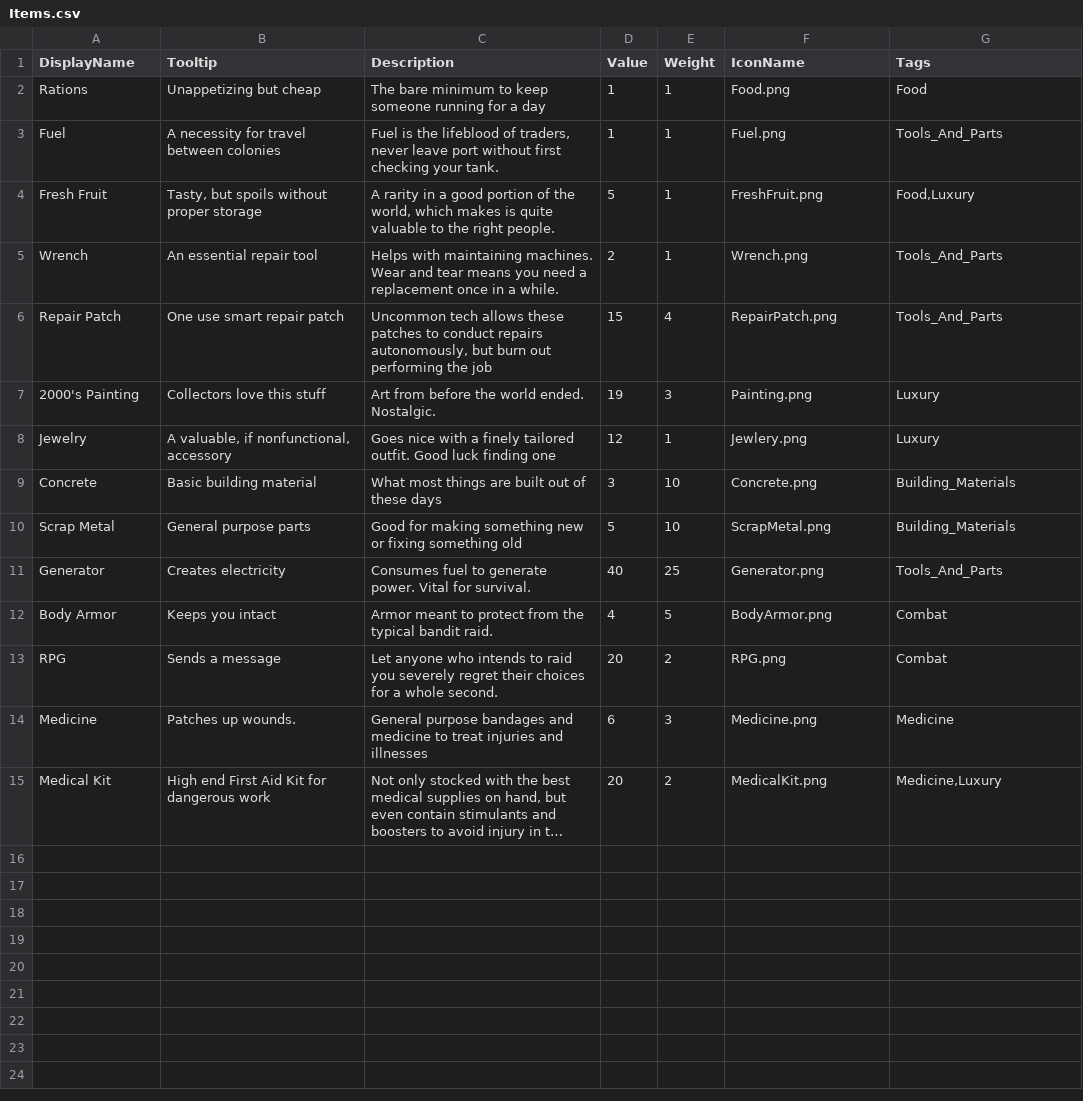
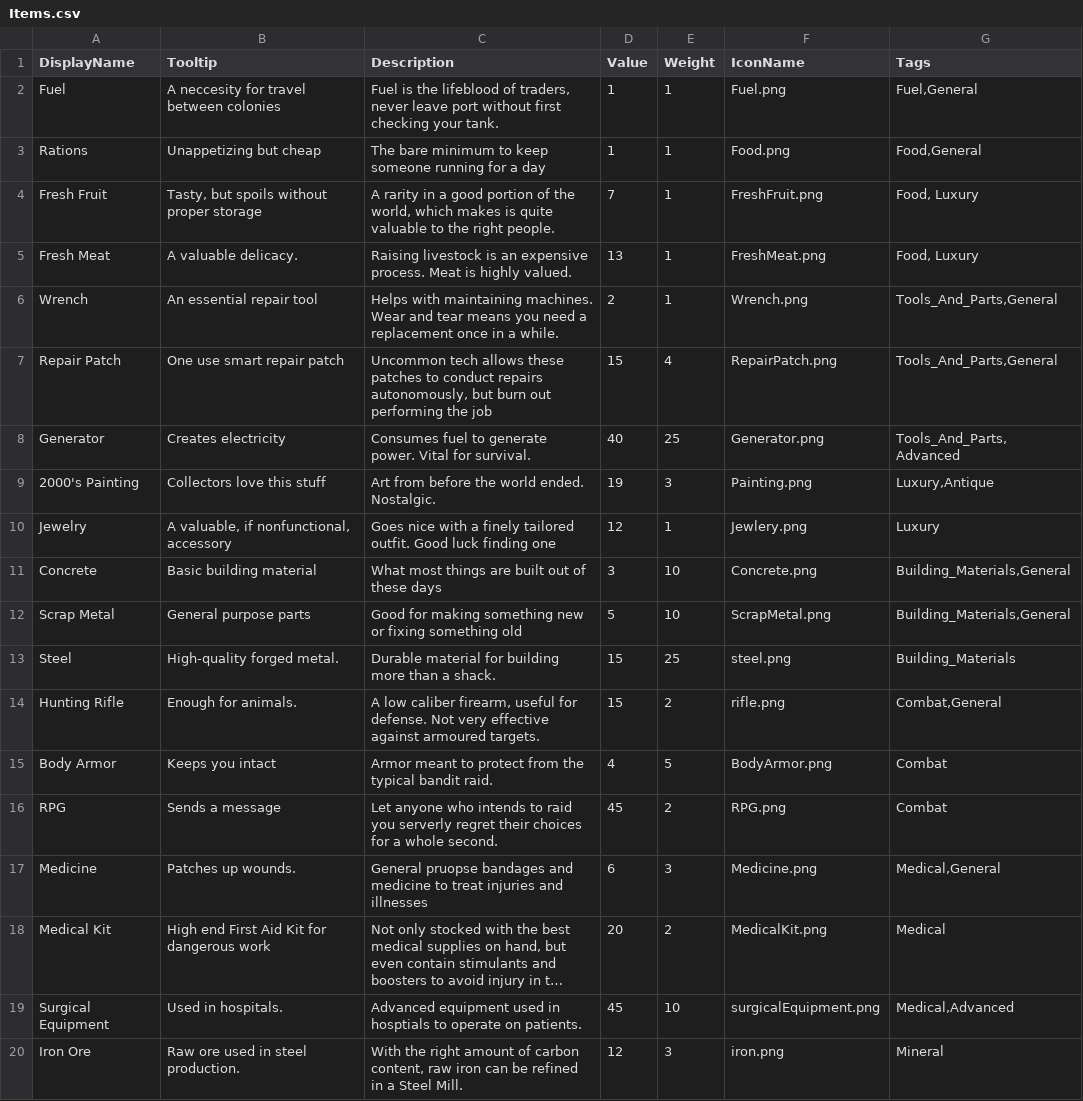
Before and after one commit to GameDevProject-S20/Pre-Production, a CSV file: 4900Project/Assets/StreamingAssets/BackupData/Items.csv, drawn as a sheet; long unchanged cells end in …; removed rows and columns are numbered as before the commit, all else as after; the diff names each change by its address in the sheet, - before the commit and + after, or states it on an @@ line.

```diff
--- a/4900Project/Assets/StreamingAssets/BackupData/Items.csv
+++ b/4900Project/Assets/StreamingAssets/BackupData/Items.csv
+row 2: Fuel | A neccesity for travel between colonies | Fuel is the lifeblood of traders, never leave port without first checking your tank. | 1 | 1 | Fuel.png | Fuel,General
-G3 (Tags): Food
+G3 (Tags): Food,General
-row 3: Fuel | A necessity for travel between colonies | Fuel is the lifeblood of traders, never leave port without first checking your tank. | 1 | 1 | Fuel.png | Tools_And_Parts
-D4 (Value): 5
+D4 (Value): 7
-G4 (Tags): Food,Luxury
+G4 (Tags): Food, Luxury
+row 5: Fresh Meat | A valuable delicacy. | Raising livestock is an expensive process. Meat is highly valued. | 13 | 1 | FreshMeat.png | Food, Luxury
-G6:G7 (Tags): Tools_And_Parts
+G6:G7 (Tags): Tools_And_Parts,General
+row 8: Generator | Creates electricity | Consumes fuel to generate power. Vital for survival. | 40 | 25 | Generator.png | Tools_And_Parts, Advanced
-G9 (Tags): Luxury
+G9 (Tags): Luxury,Antique
-G11:G12 (Tags): Building_Materials
+G11:G12 (Tags): Building_Materials,General
-row 11: Generator | Creates electricity | Consumes fuel to generate power. Vital for survival. | 40 | 25 | Generator.png | Tools_And_Parts
+row 13: Steel | High-quality forged metal. | Durable material for building more than a shack. | 15 | 25 | steel.png | Building_Materials
+row 14: Hunting Rifle | Enough for animals. | A low caliber firearm, useful for defense. Not very effective against armoured targets. | 15 | 2 | rifle.png | Combat,General
-C16 (Description): …raid you severely regret their…
+C16 (Description): …raid you serverly regret their…
-D16 (Value): 20
+D16 (Value): 45
-C17 (Description): General purpose bandages and…
+C17 (Description): General pruopse bandages and…
-G17 (Tags): Medicine
+G17 (Tags): Medical,General
-G18 (Tags): Medicine,Luxury
+G18 (Tags): Medical
+row 19: Surgical Equipment | Used in hospitals. | Advanced equipment used in hosptials to operate on patients. | 45 | 10 | surgicalEquipment.png | Medical,Advanced
+row 20: Iron Ore | Raw ore used in steel production. | With the right amount of carbon content, raw iron can be refined in a Steel Mill. | 12 | 3 | iron.png | Mineral
```
Also changed, not shown: 4900Project/Assets/StreamingAssets/BackupData/Town.csv, 23 other files.
